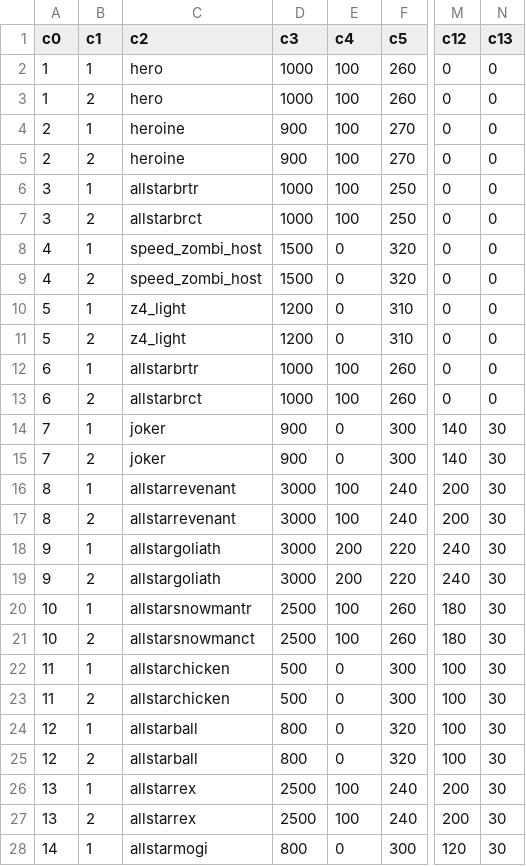
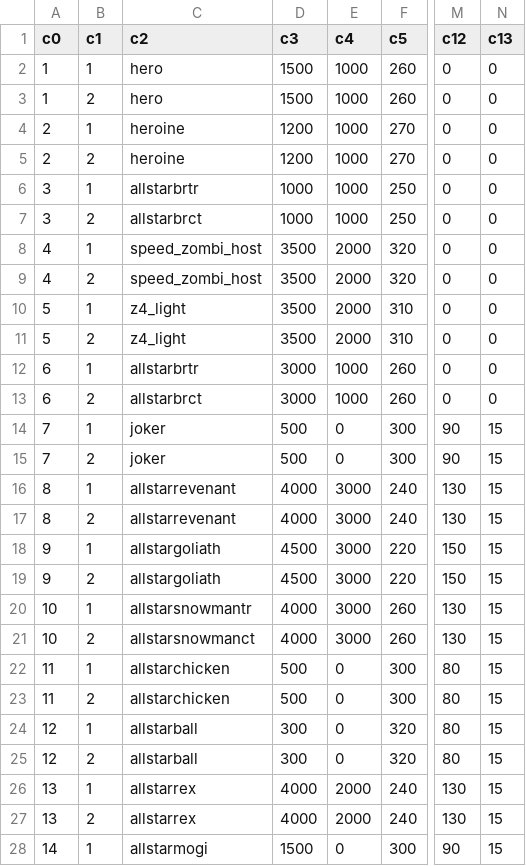
Before and after one commit to ElSerbe/Counter-Strike-Nexon-Offline-Revived, a CSV file: mod/tools/botassist/tables/resource/allstar/AllStar_Status-Dedi.csv, drawn as a sheet; only a part is shown, gaps mark what is left out; the diff covers the shown part only; the diff names each change by its address in the sheet, - before the commit and + after, or states it on an @@ line.

```diff
--- a/mod/tools/botassist/tables/resource/allstar/AllStar_Status-Dedi.csv
+++ b/mod/tools/botassist/tables/resource/allstar/AllStar_Status-Dedi.csv
-D2:D3 (c3): 1000
+D2:D3 (c3): 1500
-E2:E7 (c4): 100
+E2:E7 (c4): 1000
-D4:D5 (c3): 900
+D4:D5 (c3): 1200
-D8:D9 (c3): 1500
+D8:D9 (c3): 3500
-E8:E11 (c4): 0
+E8:E11 (c4): 2000
-D10:D11 (c3): 1200
+D10:D11 (c3): 3500
-D12:D13 (c3): 1000
+D12:D13 (c3): 3000
-E12:E13 (c4): 100
+E12:E13 (c4): 1000
-D14:D15 (c3): 900
+D14:D15 (c3): 500
-M14:M15 (c12): 140
+M14:M15 (c12): 90
-N14:N28 (c13): 30
+N14:N28 (c13): 15
-D16:D17 (c3): 3000
+D16:D17 (c3): 4000
-E16:E17 (c4): 100
+E16:E17 (c4): 3000
-M16:M17 (c12): 200
+M16:M17 (c12): 130
-D18:D19 (c3): 3000
+D18:D19 (c3): 4500
-E18:E19 (c4): 200
+E18:E19 (c4): 3000
-M18:M19 (c12): 240
+M18:M19 (c12): 150
-D20:D21 (c3): 2500
+D20:D21 (c3): 4000
-E20:E21 (c4): 100
+E20:E21 (c4): 3000
-M20:M21 (c12): 180
+M20:M21 (c12): 130
-M22:M25 (c12): 100
+M22:M25 (c12): 80
-D24:D25 (c3): 800
+D24:D25 (c3): 300
-D26:D27 (c3): 2500
+D26:D27 (c3): 4000
-E26:E27 (c4): 100
+E26:E27 (c4): 2000
-M26:M27 (c12): 200
+M26:M27 (c12): 130
-D28 (c3): 800
+D28 (c3): 1500
-M28 (c12): 120
+M28 (c12): 90
```
Also changed, not shown: 49 edited cells elsewhere in this file, mod/tools/botassist/tables/resource/allstar/AllStar_Skill-Dedi.csv, 3 other files.
